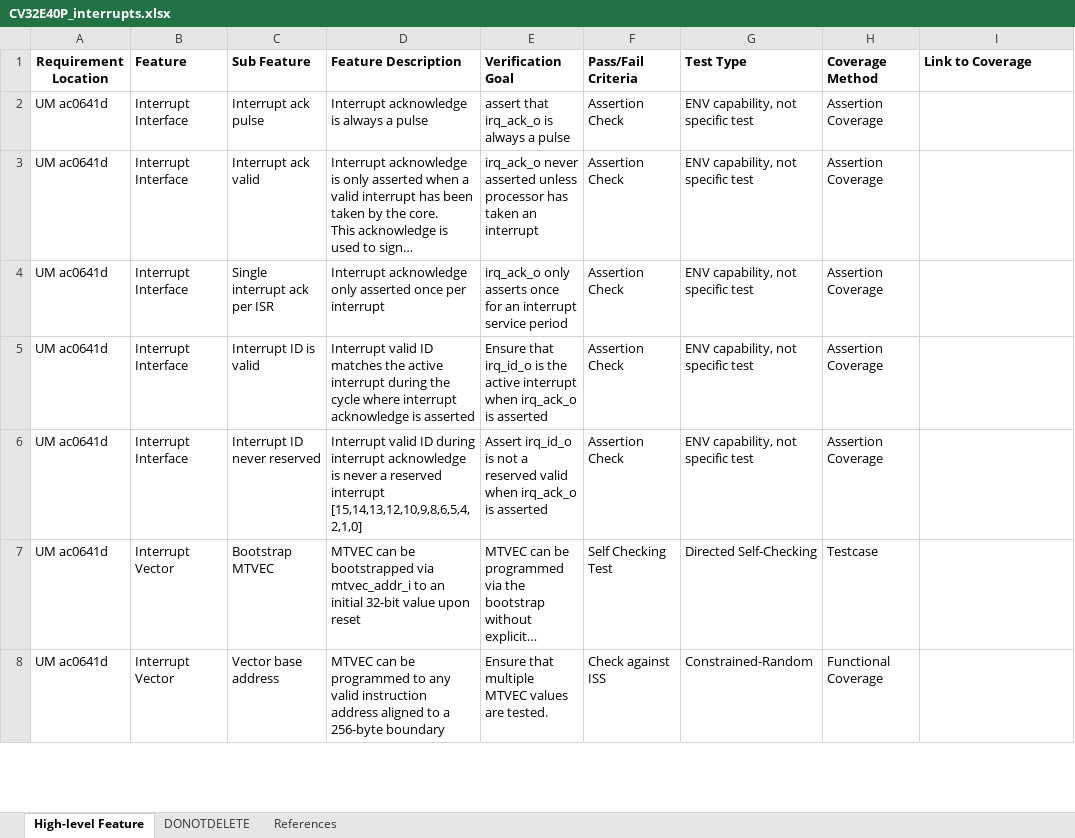
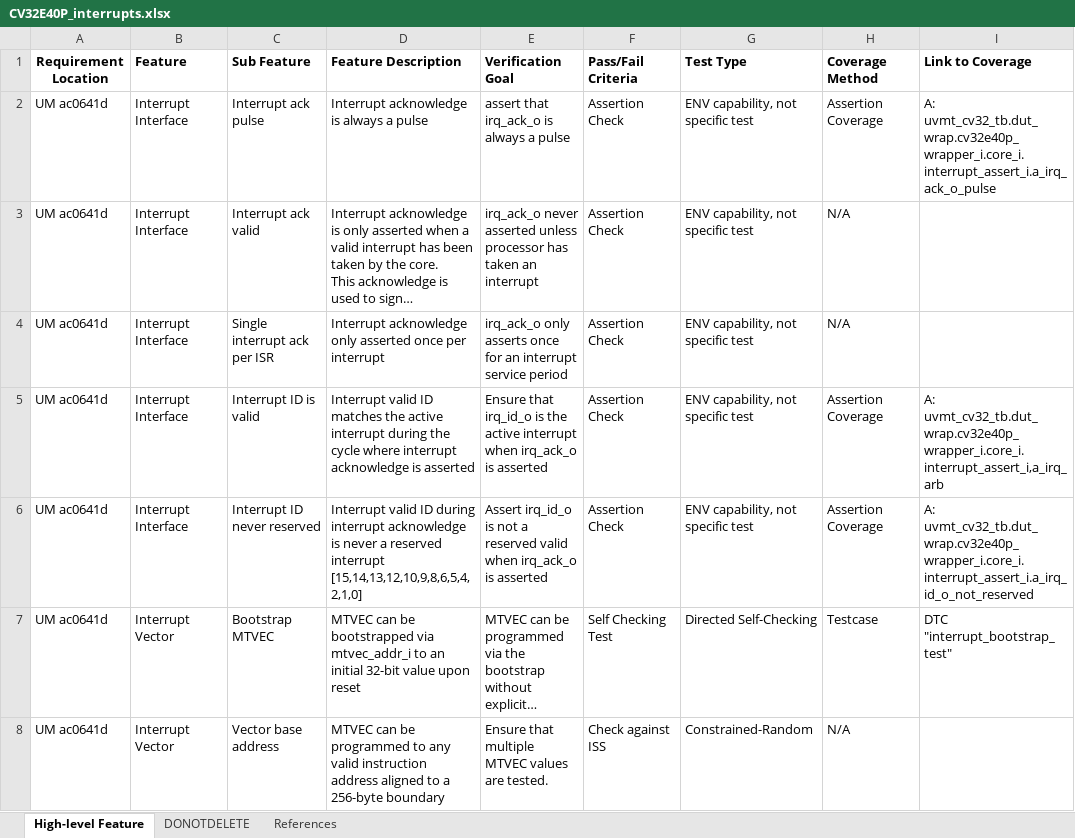
Before and after one commit to openhwgroup/programs, an Excel workbook: verif/CV32E40P/SimulationVerificationPlan/interrupts/CV32E40P_interrupts.xlsx, sheet High-level Feature, drawn as a sheet; only a part is shown; long unchanged cells end in …; values as stored, in another font and other column widths than the file's, no borders; the diff covers the shown part only; the diff names each change by its address in the sheet, - before the commit and + after, or states it on an @@ line.

Commit message:
add coverage annotation links to interrupt vplan
Signed-off-by: Steve Richmond <Steve.Richmond@silabs.com>

```diff
--- a/verif/CV32E40P/SimulationVerificationPlan/interrupts/CV32E40P_interrupts.xlsx (sheet High-level Feature)
+++ b/verif/CV32E40P/SimulationVerificationPlan/interrupts/CV32E40P_interrupts.xlsx (sheet High-level Feature)
-I2 (Link to Coverage): (empty)
+I2 (Link to Coverage): A: uvmt_cv32_tb.dut_wrap.cv32e40p_wrapper_i.core_i.interrupt_assert_i.a_irq_ack_o_pulse
-H3:H4 (Coverage Method): Assertion Coverage
+H3:H4 (Coverage Method): N/A
-I5 (Link to Coverage): (empty)
+I5 (Link to Coverage): A: uvmt_cv32_tb.dut_wrap.cv32e40p_wrapper_i.core_i.interrupt_assert_i,a_irq_arb
-I6 (Link to Coverage): (empty)
+I6 (Link to Coverage): A: uvmt_cv32_tb.dut_wrap.cv32e40p_wrapper_i.core_i.interrupt_assert_i.a_irq_id_o_not_reserved
-I7 (Link to Coverage): (empty)
+I7 (Link to Coverage): DTC "interrupt_bootstrap_test"
-H8 (Coverage Method): Functional Coverage
+H8 (Coverage Method): N/A
```
Also changed, not shown: 70 edited cells elsewhere in this sheet.
